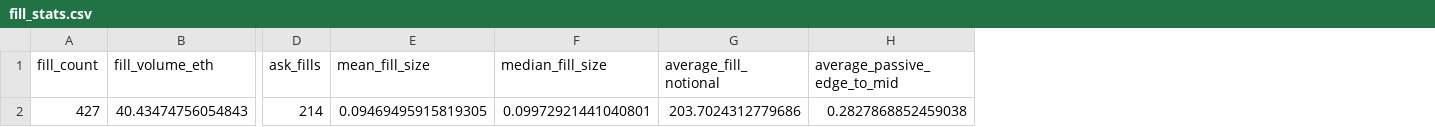
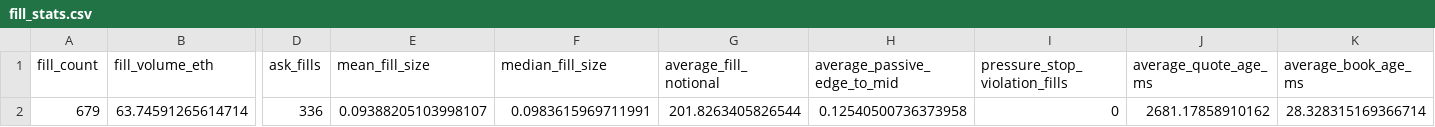
Before and after one commit to hlemonnier/eth-perp-market-making-takehome, a CSV file: reports/simple_fill/fill_stats.csv, drawn as a sheet; only a part is shown, gaps mark what is left out; removed rows and columns are numbered as before the commit, all else as after; rows hold the shown columns only; the diff names each change by its address in the sheet, - before the commit and + after, or states it on an @@ line.

```diff
--- a/reports/simple_fill/fill_stats.csv
+++ b/reports/simple_fill/fill_stats.csv
+column I (pressure_stop_violation_fills), empty
+column J (average_quote_age_ms), empty
+column K (average_book_age_ms), empty
-row 2: 427 | 40.43474756054843 | 214 | 0.09469495915819305 | 0.09972921441040801 | 203.7024312779686 | 0.2827868852459038
+row 2: 679 | 63.74591265614714 | 336 | 0.09388205103998107 | 0.0983615969711991 | 201.8263405826544 | 0.12540500736373958 | 0 | 2681.17858910162 | 28.328315169366714
```
Also changed, not shown: reports/fill_model_comparison.csv, reports/simple_fill/daily_pnl.csv, 51 other files.
